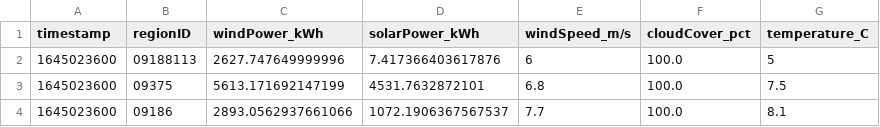
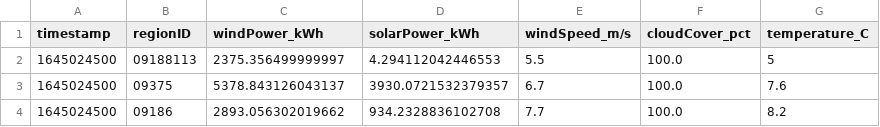
Before and after one commit to PatrycjaO/PortfolioRedshift, a CSV file: monitor_data/live_energydata.csv, drawn as a sheet.

```diff
--- a/monitor_data/live_energydata.csv
+++ b/monitor_data/live_energydata.csv
@@ -1,4 +1,4 @@
 timestamp,regionID,windPower_kWh,solarPower_kWh,windSpeed_m/s,cloudCover_pct,temperature_C
-1645023600,09188113,2627.747649999996,7.417366403617876,6,100.0,5
-1645023600,09375,5613.171692147199,4531.7632872101,6.8,100.0,7.5
-1645023600,09186,2893.0562937661066,1072.1906367567537,7.7,100.0,8.1
+1645024500,09188113,2375.356499999997,4.294112042446553,5.5,100.0,5
+1645024500,09375,5378.843126043137,3930.0721532379357,6.7,100.0,7.6
+1645024500,09186,2893.056302019662,934.2328836102708,7.7,100.0,8.2
```
Also changed, not shown: 6 other files.
